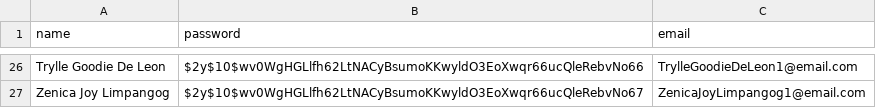
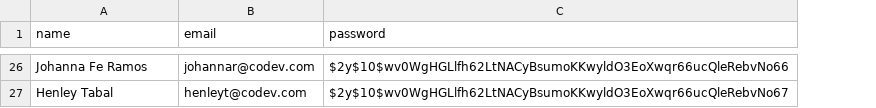
Before and after one commit to cnjoy/sinking_fund, a CSV file: csv/users.csv, drawn as a sheet; only a part is shown, gaps mark what is left out; removed rows and columns are numbered as before the commit, all else as after; the diff covers the shown part only; the diff names each change by its address in the sheet, - before the commit and + after, or states it on an @@ line.

```diff
--- a/csv/users.csv
+++ b/csv/users.csv
+column B (email), rows 26-27: johannar@codev.com | henleyt@codev.com
-column C (email), rows 26-27: TrylleGoodieDeLeon1@email.com | ZenicaJoyLimpangog1@email.com
-A26 (name): Trylle Goodie De Leon
+A26 (name): Johanna Fe Ramos
-A27 (name): Zenica Joy Limpangog
+A27 (name): Henley Tabal
```
Also changed, not shown: 10 added rows, 10 removed rows and 14 edited cells elsewhere in this file, csv/members.csv, 7 other files.
